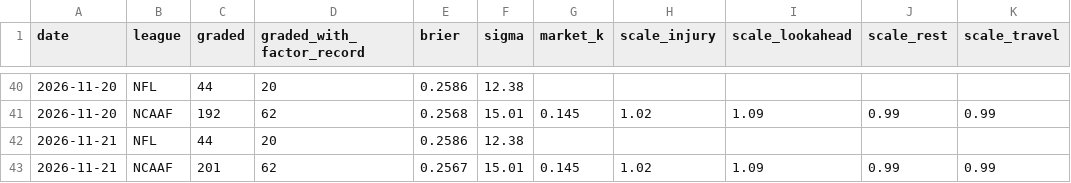
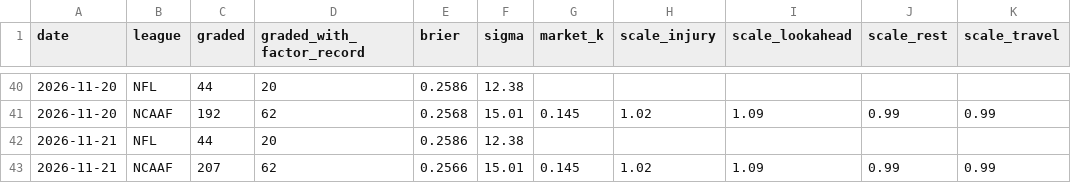
Before and after one commit to Fluff421/custom-claude-skills, a CSV file: signal-desk/intelligence/learning_state.csv, drawn as a sheet; only a part is shown, gaps mark what is left out; the diff names each change by its address in the sheet, - before the commit and + after, or states it on an @@ line.

```diff
--- a/signal-desk/intelligence/learning_state.csv
+++ b/signal-desk/intelligence/learning_state.csv
-C43 (graded): 201
+C43 (graded): 207
-E43 (brier): 0.2567
+E43 (brier): 0.2566
```
Also changed, not shown: signal-desk/data/graded_picks.csv, signal-desk/intelligence/markets/lines_log.csv, 15 other files.
